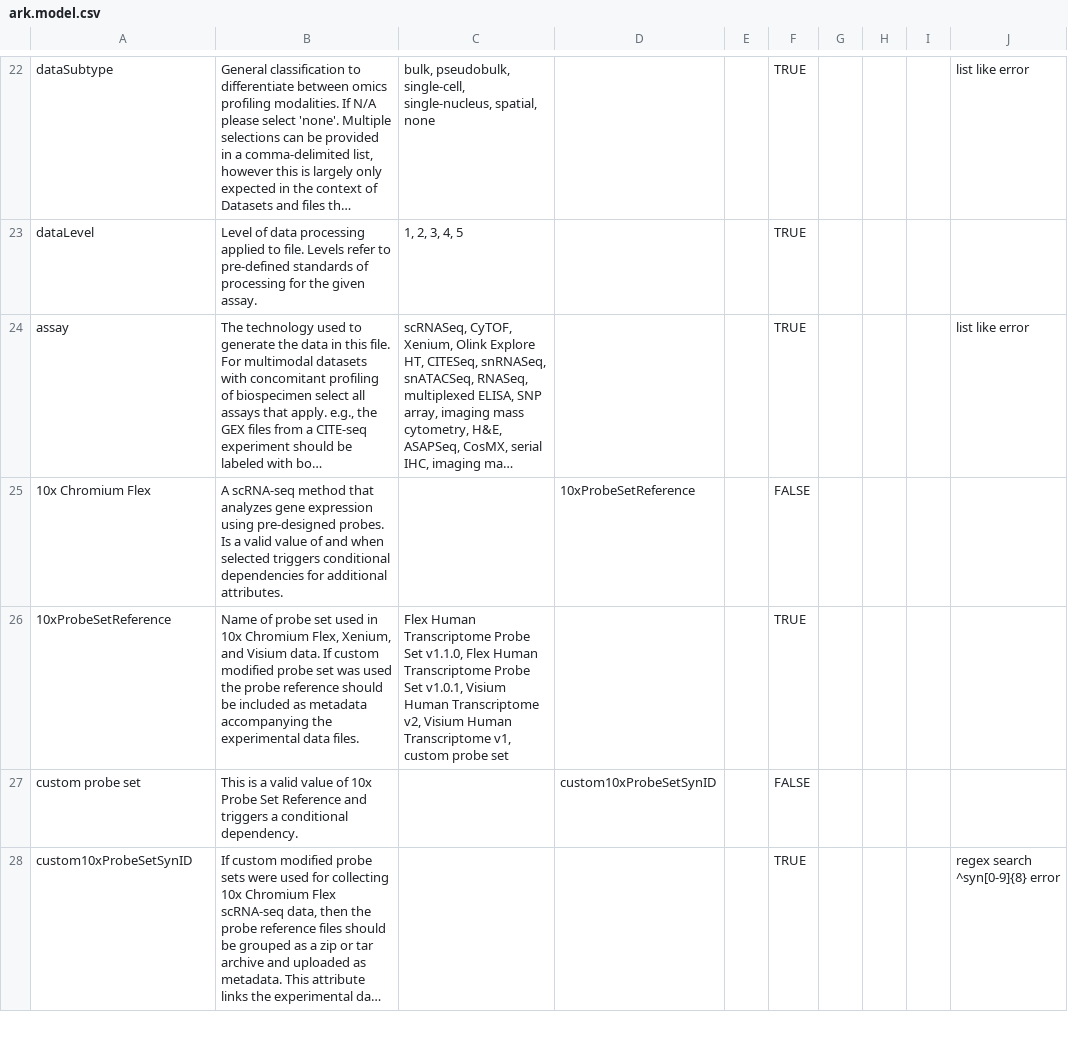
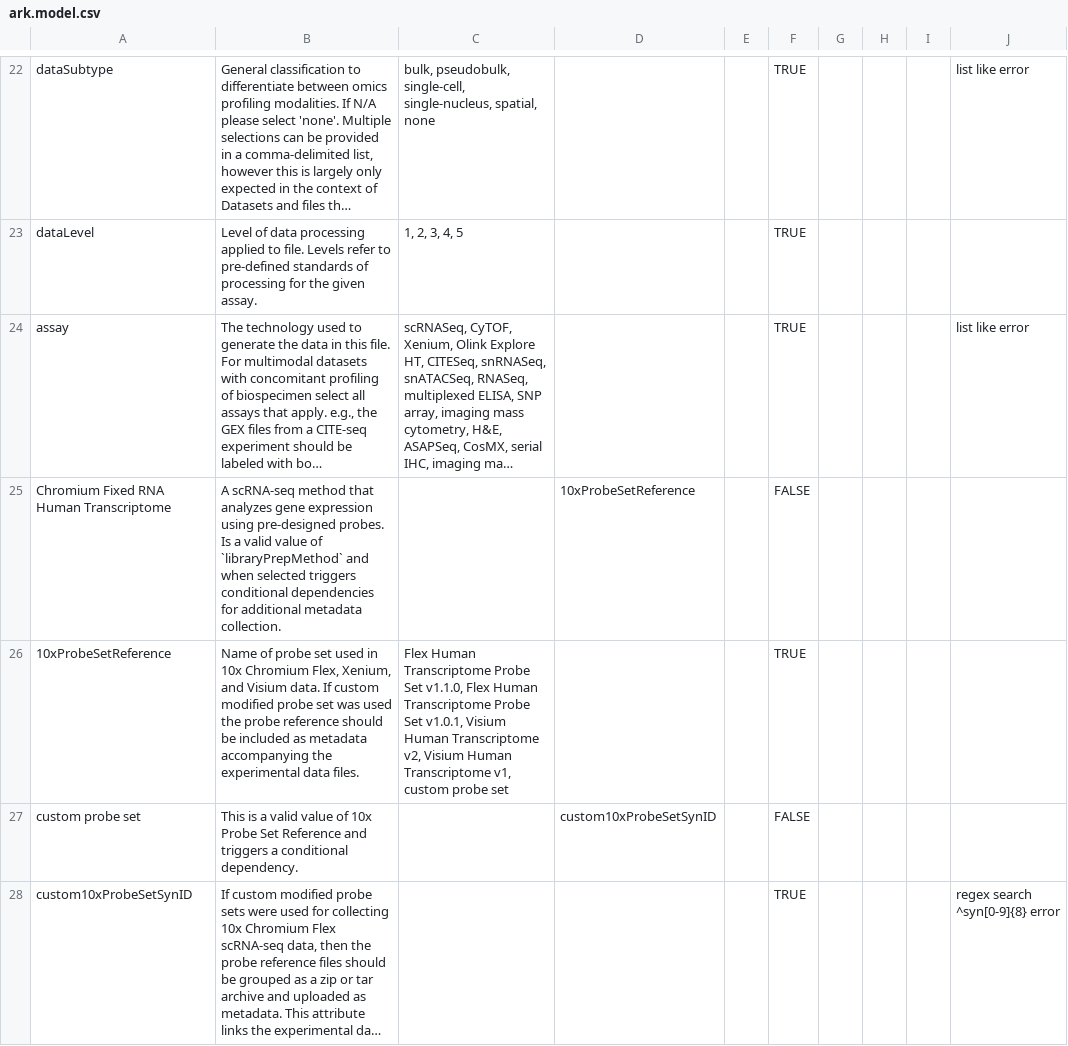
Before and after one commit to ARK-Portal/data_model, a CSV file: ark.model.csv, drawn as a sheet; only a part is shown, gaps mark what is left out; long unchanged cells end in …; the diff covers the shown part only; the diff names each change by its address in the sheet, - before the commit and + after, or states it on an @@ line.

Commit message:
add support for 10x fixed RNA/flex expression profiling

```diff
--- a/ark.model.csv
+++ b/ark.model.csv
-A25: 10x Chromium Flex
+A25: Chromium Fixed RNA Human Transcriptome
-B25: …value of and when selected triggers conditional dependencies for additional attributes.
+B25: …value of `libraryPrepMethod` and when selected triggers conditional dependencies for additional metadata collection.
```
Also changed, not shown: 1 added row and 2 edited cells elsewhere in this file.
